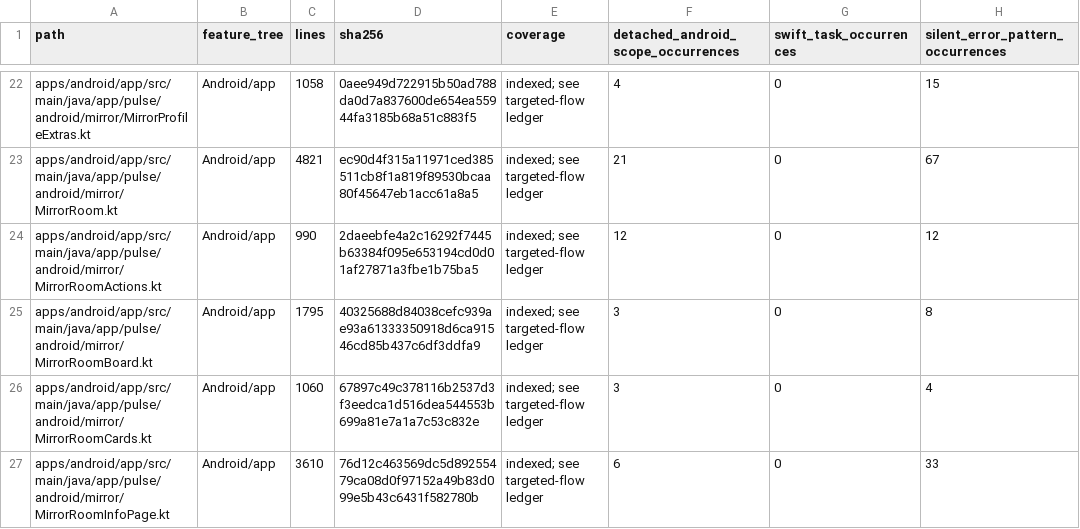
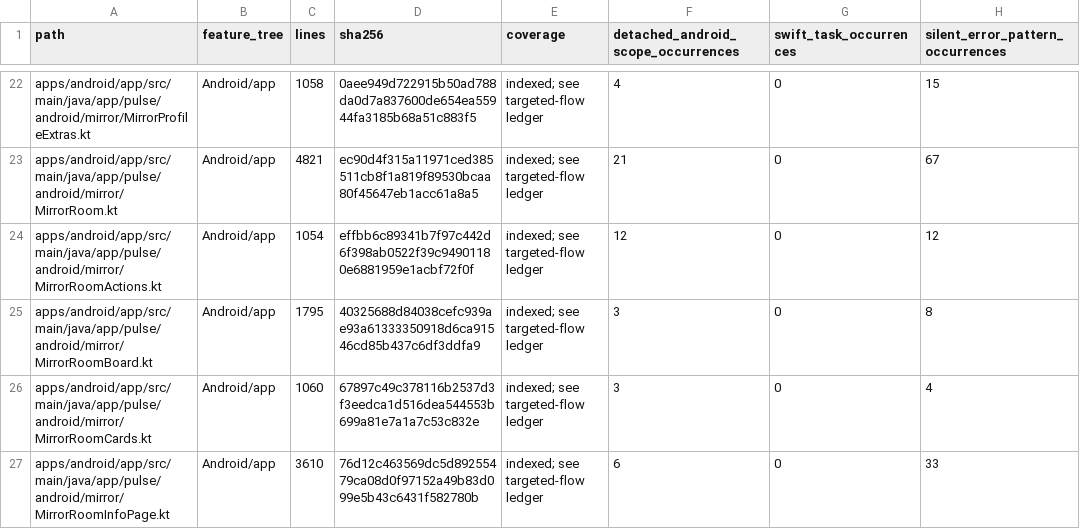
Before and after one commit to GrapseeAgency/the-mystrious-chat-app, a CSV file: docs/NATIVE-SOURCE-INVENTORY.csv, drawn as a sheet; only a part is shown, gaps mark what is left out; the diff covers the shown part only; the diff names each change by its address in the sheet, - before the commit and + after, or states it on an @@ line.

```diff
--- a/docs/NATIVE-SOURCE-INVENTORY.csv
+++ b/docs/NATIVE-SOURCE-INVENTORY.csv
-C24 (lines): 990
+C24 (lines): 1054
-D24 (sha256): 2daeebfe4a2c16292f7445b63384f095e653194cd0d01af27871a3fbe1b75ba5
+D24 (sha256): effbb6c89341b7f97c442d6f398ab0522f39c94901180e6881959e1acbf72f0f
```
Also changed, not shown: 22 edited cells elsewhere in this file, 12 other files.
